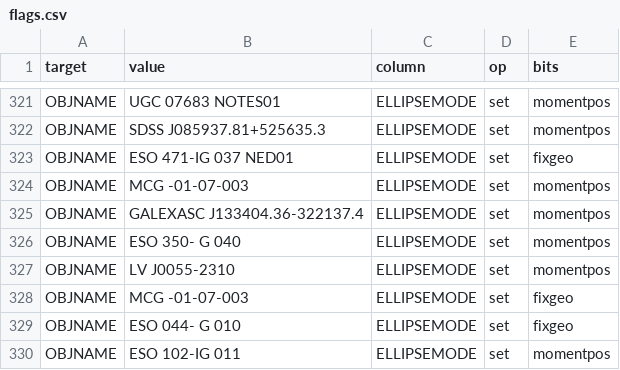
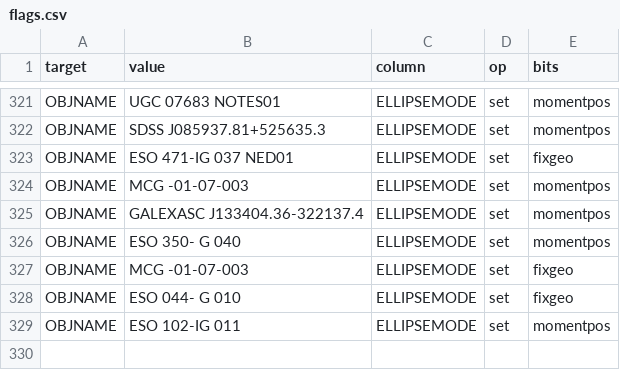
Before and after one commit to moustakas/SGA, a CSV file: py/SGA/data/SGA2025/overlays/v0.50/flags.csv, drawn as a sheet; only a part is shown, gaps mark what is left out; the diff names each change by its address in the sheet, - before the commit and + after, or states it on an @@ line.

```diff
--- a/py/SGA/data/SGA2025/overlays/v0.50/flags.csv
+++ b/py/SGA/data/SGA2025/overlays/v0.50/flags.csv
-row 327: OBJNAME | LV J0055-2310 | ELLIPSEMODE | set | momentpos
```
Also changed, not shown: py/SGA/data/SGA2025/overlays/v0.50/drops.csv, py/SGA/data/SGA2025/overlays/v0.50/updates.csv, 1 other file.
